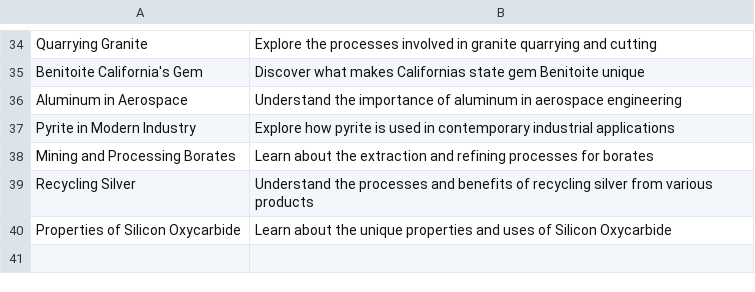
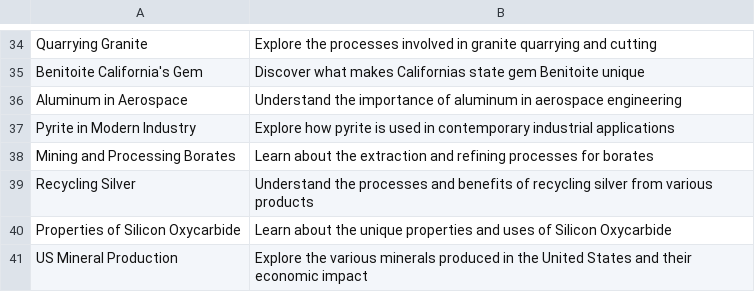
Before and after one commit to agigante80/galena_es, a CSV file: AI_content/list_of_ARCHIVED_topics.csv, drawn as a sheet; only a part is shown, gaps mark what is left out; the diff names each change by its address in the sheet, - before the commit and + after, or states it on an @@ line.

```diff
--- a/AI_content/list_of_ARCHIVED_topics.csv
+++ b/AI_content/list_of_ARCHIVED_topics.csv
+row 41: US Mineral Production | Explore the various minerals produced in the United States and their economic impact
```
Also changed, not shown: AI_content/list_of_NEW_topics.csv, 3 other files.
